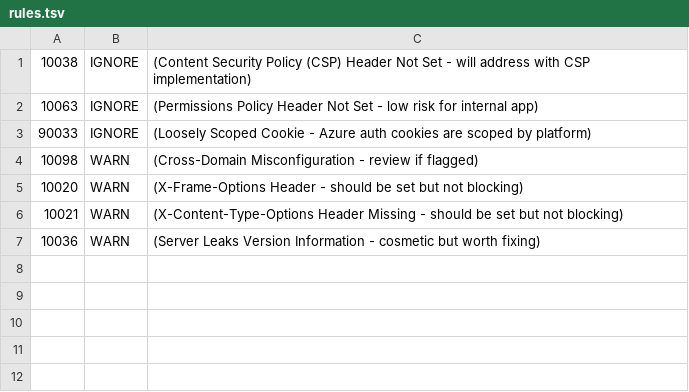
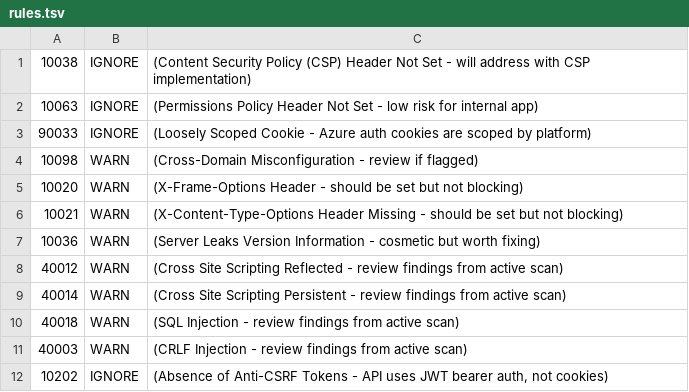
Before and after one commit to dynamisinc/cadence, a TSV file: .zap/rules.tsv, drawn as a sheet; the diff names each change by its address in the sheet, - before the commit and + after, or states it on an @@ line.

```diff
--- a/.zap/rules.tsv
+++ b/.zap/rules.tsv
+row 8: 40012 | WARN | (Cross Site Scripting Reflected - review findings from active scan)
+row 9: 40014 | WARN | (Cross Site Scripting Persistent - review findings from active scan)
+row 10: 40018 | WARN | (SQL Injection - review findings from active scan)
+row 11: 40003 | WARN | (CRLF Injection - review findings from active scan)
+row 12: 10202 | IGNORE | (Absence of Anti-CSRF Tokens - API uses JWT bearer auth, not cookies)
```
Also changed, not shown: 5 other files.
